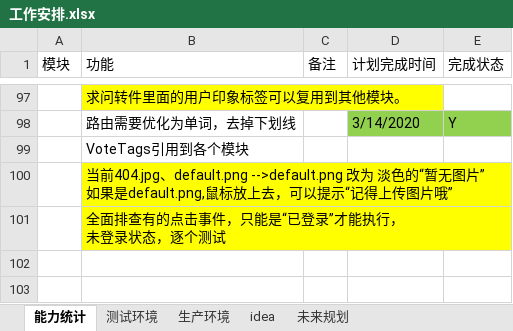
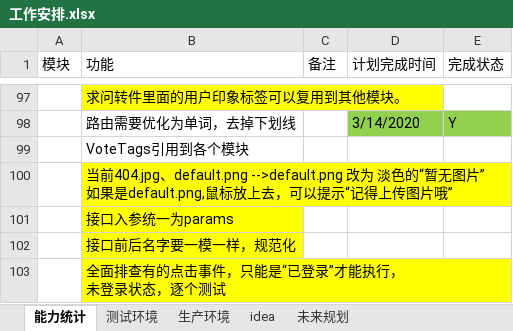
Before and after one commit to 389093982/isoft, an Excel workbook: isoft_doc/工作安排.xlsx, sheet 能力统计, drawn as a sheet; only a part is shown, gaps mark what is left out; values as stored, in another font and other column widths than the file's, no borders; the diff names each change by its address in the sheet, - before the commit and + after, or states it on an @@ line.

```diff
--- a/isoft_doc/工作安排.xlsx (sheet 能力统计)
+++ b/isoft_doc/工作安排.xlsx (sheet 能力统计)
+row 101:  | 接口入参统一为params
+row 102:  | 接口前后名字要一模一样，规范化
```
Also changed, not shown: 1 other file.
